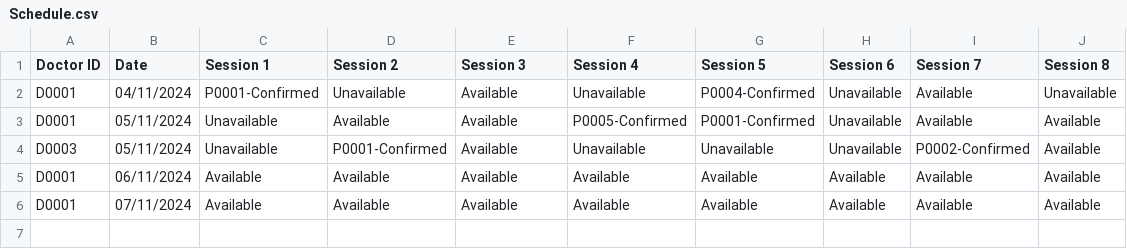
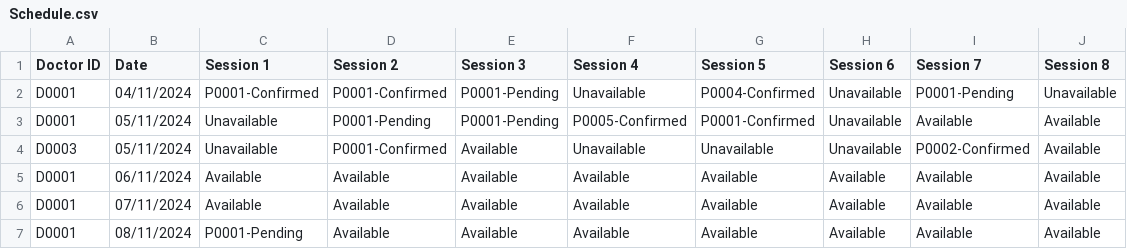
Before and after one commit to liuconggg/SC2002-SCSA-Group-2, a CSV file: data/Schedule.csv, drawn as a sheet.

```diff
--- a/data/Schedule.csv
+++ b/data/Schedule.csv
@@ -1,4 +1,4 @@
 Doctor ID,Date,Session 1,Session 2,Session 3,Session 4,Session 5,Session 6,Session 7,Session 8
-D0001,04/11/2024,P0001-Confirmed,Unavailable,Available,Unavailable,P0004-Confirmed,Unavailable,Available,Unavailable
-D0001,05/11/2024,Unavailable,Available,Available,P0005-Confirmed,P0001-Confirmed,Unavailable,Available,Available
+D0001,04/11/2024,P0001-Confirmed,P0001-Confirmed,P0001-Pending,Unavailable,P0004-Confirmed,Unavailable,P0001-Pending,Unavailable
+D0001,05/11/2024,Unavailable,P0001-Pending,P0001-Pending,P0005-Confirmed,P0001-Confirmed,Unavailable,Available,Available
 D0003,05/11/2024,Unavailable,P0001-Confirmed,Available,Unavailable,Unavailable,Unavailable,P0002-Confirmed,Available
@@ -6 +6,2 @@ D0001,06/11/2024,Available,Available,Available,Available,Available,Available,Ava
 D0001,07/11/2024,Available,Available,Available,Available,Available,Available,Available,Available
+D0001,08/11/2024,P0001-Pending,Available,Available,Available,Available,Available,Available,Available
```
Also changed, not shown: data/Appointment.csv, 21 other files.
